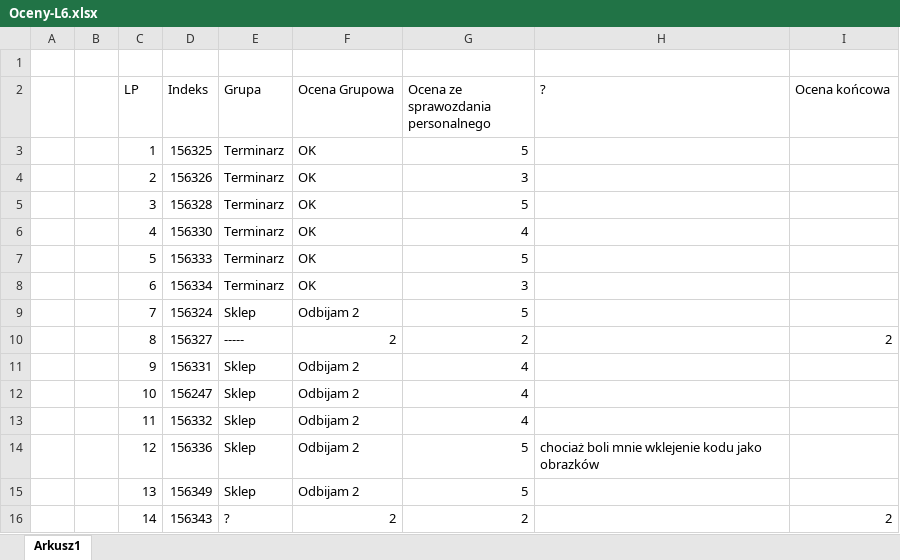
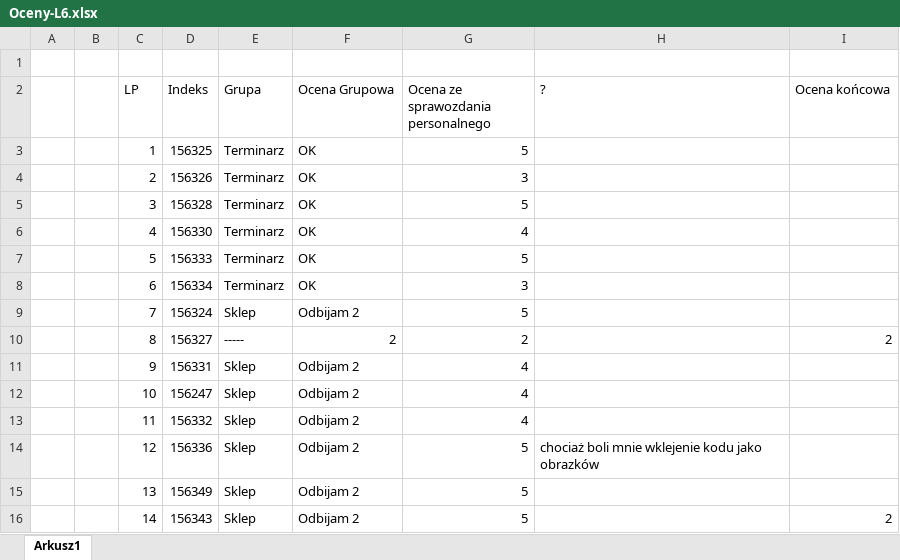
Before and after one commit to mpenarprz/InzynieriaOprogramowaniaI4, an Excel workbook: Projekt/Oceny-L6.xlsx, sheet Arkusz1, drawn as a sheet; values as stored, in another font and other column widths than the file's, no borders; table styles not drawn; the diff names each change by its address in the sheet, - before the commit and + after, or states it on an @@ line.

Commit message:
Oceny

```diff
--- a/Projekt/Oceny-L6.xlsx (sheet Arkusz1)
+++ b/Projekt/Oceny-L6.xlsx (sheet Arkusz1)
-E16 (Grupa): ?
+E16 (Grupa): Sklep
-F16 (Ocena Grupowa): 2
+F16 (Ocena Grupowa): Odbijam 2
-G16: 2
+G16: 5
```
